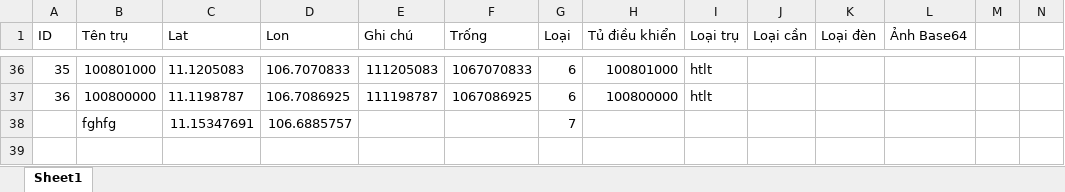
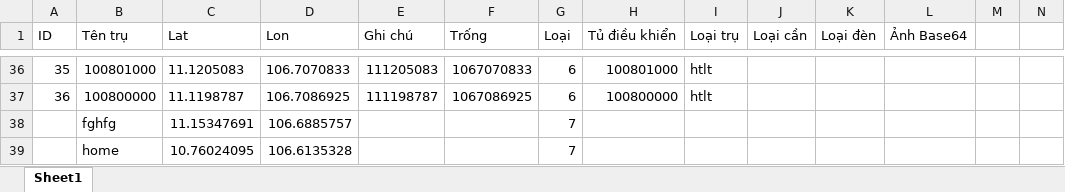
Before and after one commit to neo-era/cskvtt, an Excel workbook: data/khaosat.xlsx, sheet Sheet1, drawn as a sheet; only a part is shown, gaps mark what is left out; values as stored, in another font and other column widths than the file's, no borders; rows hold the shown columns only; the diff names each change by its address in the sheet, - before the commit and + after, or states it on an @@ line.

Commit message:
Cập nhật file excel từ bản đồ

```diff
--- a/data/khaosat.xlsx (sheet Sheet1)
+++ b/data/khaosat.xlsx (sheet Sheet1)
+row 39:  | home | 10.76024095 | 106.6135328 |  |  | 7
```
